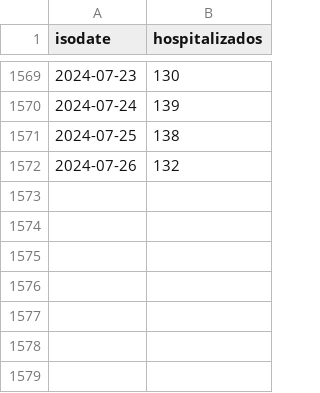
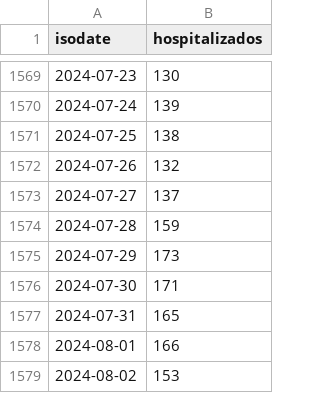
Before and after one commit to lapanquecita/red-irag, a CSV file: data.csv, drawn as a sheet; only a part is shown, gaps mark what is left out; the diff names each change by its address in the sheet, - before the commit and + after, or states it on an @@ line.

```diff
--- a/data.csv
+++ b/data.csv
+row 1573: 2024-07-27 | 137
+row 1574: 2024-07-28 | 159
+row 1575: 2024-07-29 | 173
+row 1576: 2024-07-30 | 171
+row 1577: 2024-07-31 | 165
+row 1578: 2024-08-01 | 166
+row 1579: 2024-08-02 | 153
```
Also changed, not shown: 2 other files.
